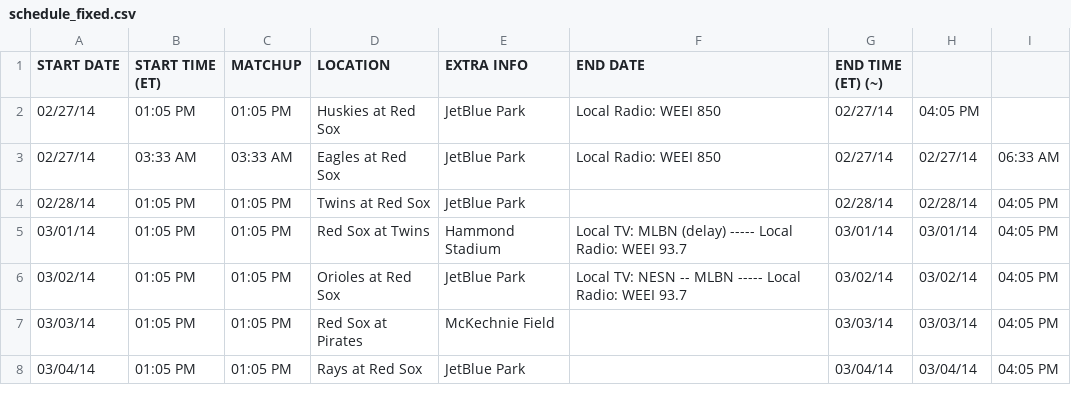
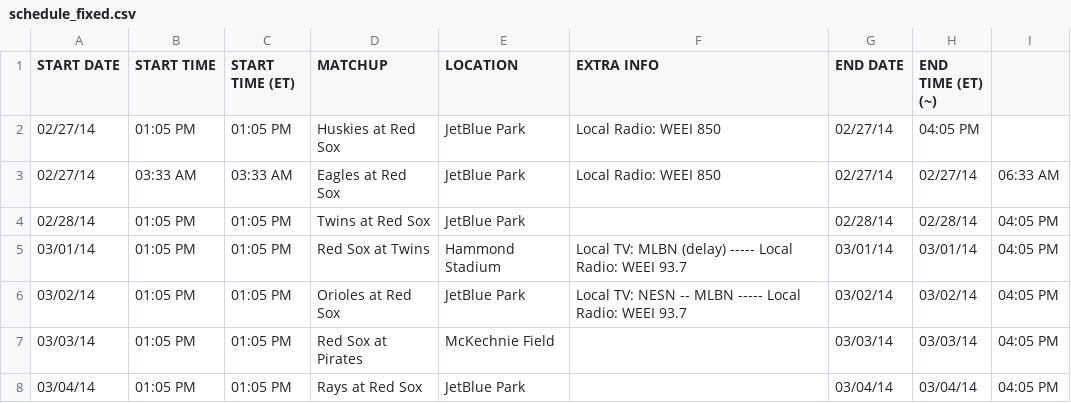
Before and after one commit to iainrj/BasesSchedule, a CSV file: schedule_fixed.csv, drawn as a sheet; only a part is shown.

Commit message:
Update schedule_fixed.csv

```diff
--- a/schedule_fixed.csv
+++ b/schedule_fixed.csv
@@ -1,2 +1,2 @@
-START DATE,START TIME (ET),MATCHUP,LOCATION,EXTRA INFO,END DATE,END TIME (ET) (~)
+START DATE,START TIME,START TIME (ET),MATCHUP,LOCATION,EXTRA INFO,END DATE,END TIME (ET) (~)
 02/27/14,01:05 PM,01:05 PM,Huskies at Red Sox,JetBlue Park,"Local Radio: WEEI 850",02/27/14,04:05 PM
```
